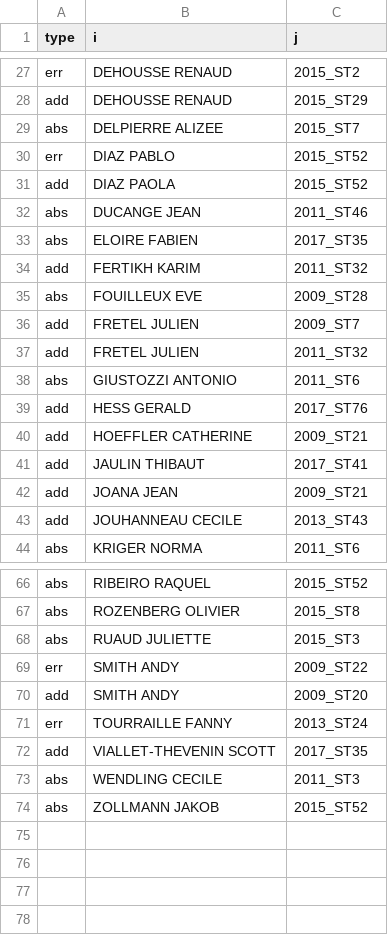
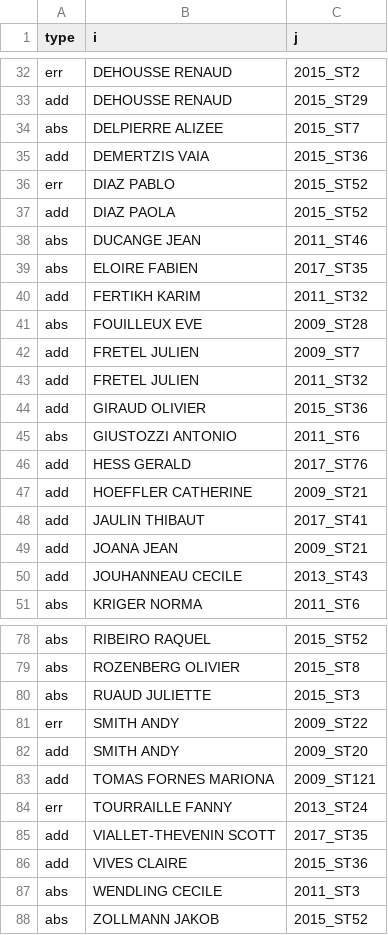
Before and after one commit to briatte/congres-afsp, a TSV file: data/participants_fixes.tsv, drawn as a sheet; only a part is shown, gaps mark what is left out; the diff covers the shown part only.

```diff
--- a/data/participants_fixes.tsv
+++ b/data/participants_fixes.tsv
@@ -29,2 +34,3 @@ add	DEHOUSSE RENAUD	2015_ST29
 abs	DELPIERRE ALIZEE	2015_ST7
+add	DEMERTZIS VAIA	2015_ST36
 err	DIAZ PABLO	2015_ST52
@@ -37,2 +43,3 @@ add	FRETEL JULIEN	2009_ST7
 add	FRETEL JULIEN	2011_ST32
+add	GIRAUD OLIVIER	2015_ST36
 abs	GIUSTOZZI ANTONIO	2011_ST6
@@ -70,4 +82,6 @@ err	SMITH ANDY	2009_ST22
 add	SMITH ANDY	2009_ST20
+add	TOMAS FORNES MARIONA	2009_ST121
 err	TOURRAILLE FANNY	2013_ST24
 add	VIALLET-THEVENIN SCOTT	2017_ST35
+add	VIVES CLAIRE	2015_ST36
 abs	WENDLING CECILE	2011_ST3
```
Also changed, not shown: 10 added rows elsewhere in this file, data/edges.csv, 1 other file.
